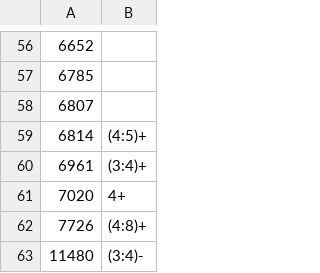
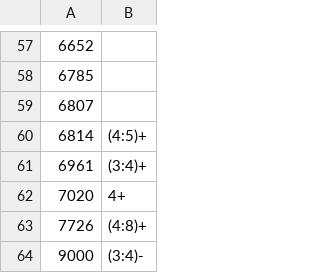
Before and after one commit to MassiGitRep/Level-Scheme-Drawer-for-Nuclear-Physics, a CSV file: files/levels_42Ca.csv, drawn as a sheet; only a part is shown, gaps mark what is left out; the diff covers the shown part only.

```diff
--- a/files/levels_42Ca.csv
+++ b/files/levels_42Ca.csv
@@ -62,2 +63,2 @@
 7726,(4:8)+
-11480,(3:4)-
+9000,(3:4)-
```
Also changed, not shown: 1 added row and 16 edited cells elsewhere in this file, files/transitions_42Ca.csv, 9 other files.
